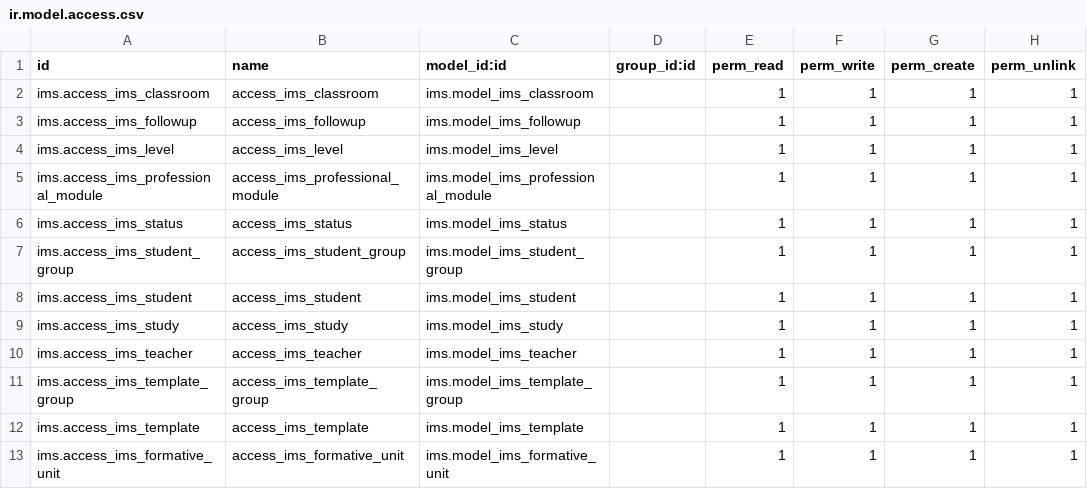
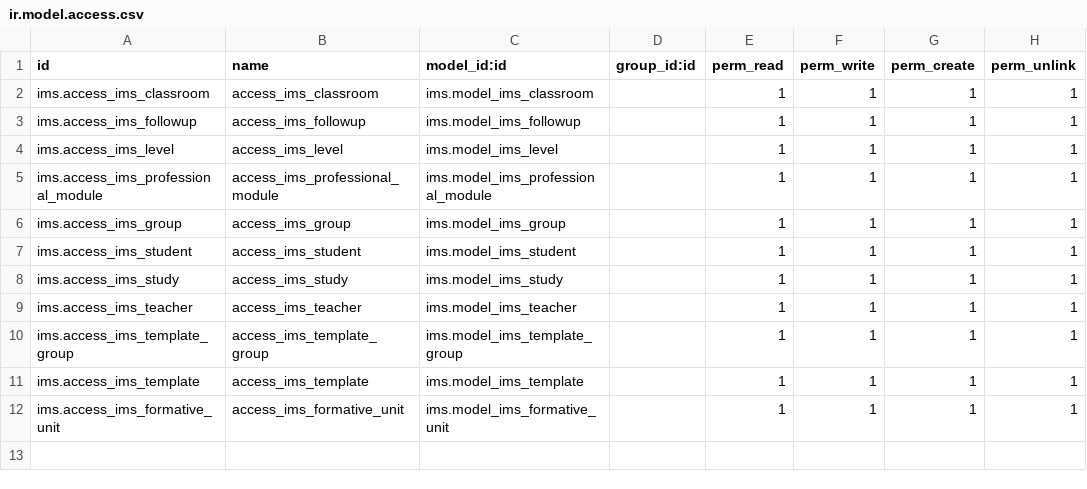
Before and after one commit to ElPuig/IMS, a CSV file: security/ir.model.access.csv, drawn as a sheet.

```diff
--- a/security/ir.model.access.csv
+++ b/security/ir.model.access.csv
@@ -5,4 +5,3 @@ ims.access_ims_level,access_ims_level,ims.model_ims_level,,1,1,1,1
 ims.access_ims_professional_module,access_ims_professional_module,ims.model_ims_professional_module,,1,1,1,1
-ims.access_ims_status,access_ims_status,ims.model_ims_status,,1,1,1,1
-ims.access_ims_student_group,access_ims_student_group,ims.model_ims_student_group,,1,1,1,1
+ims.access_ims_group,access_ims_group,ims.model_ims_group,,1,1,1,1
 ims.access_ims_student,access_ims_student,ims.model_ims_student,,1,1,1,1
```
Also changed, not shown: 20 other files.
